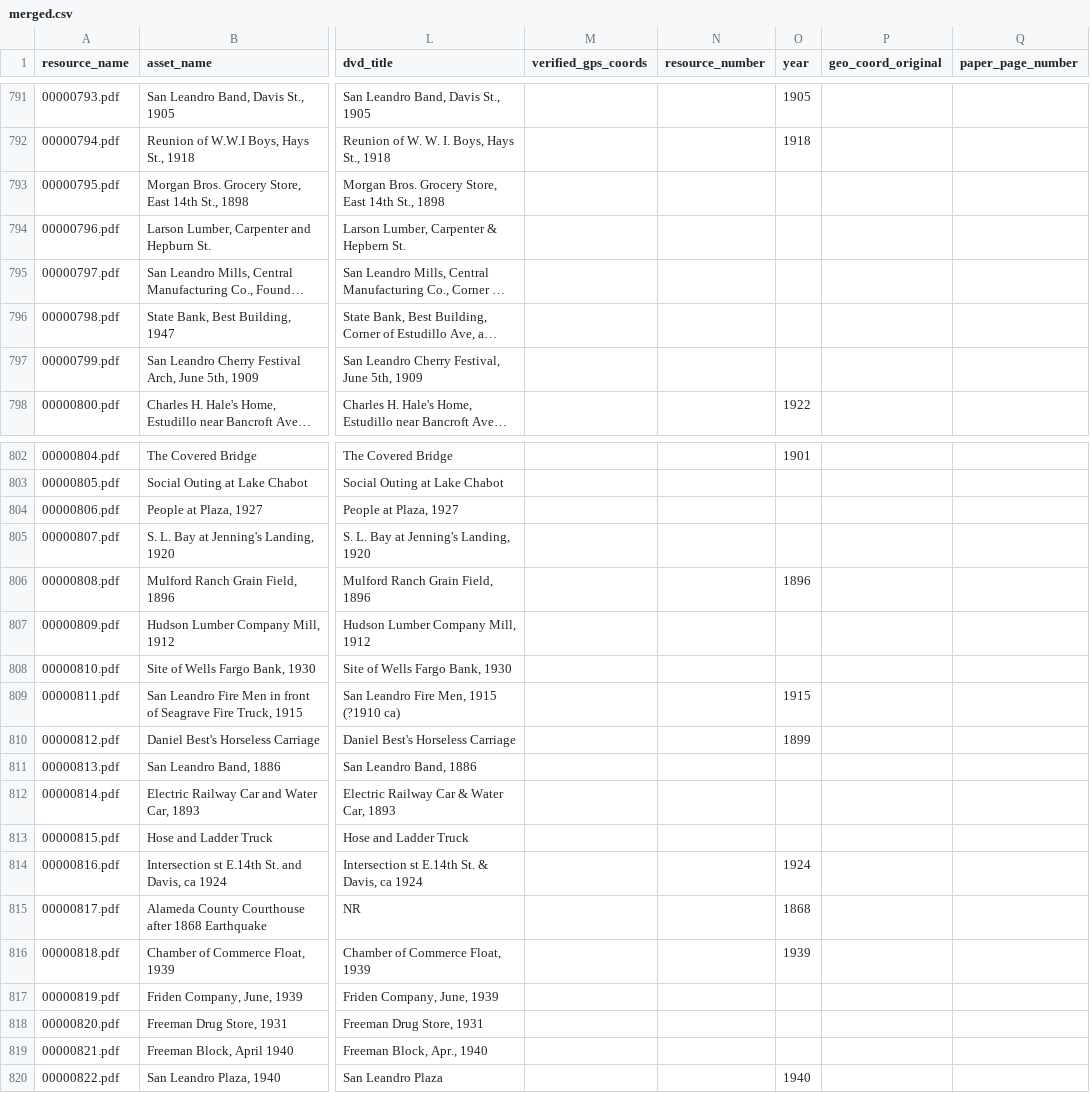
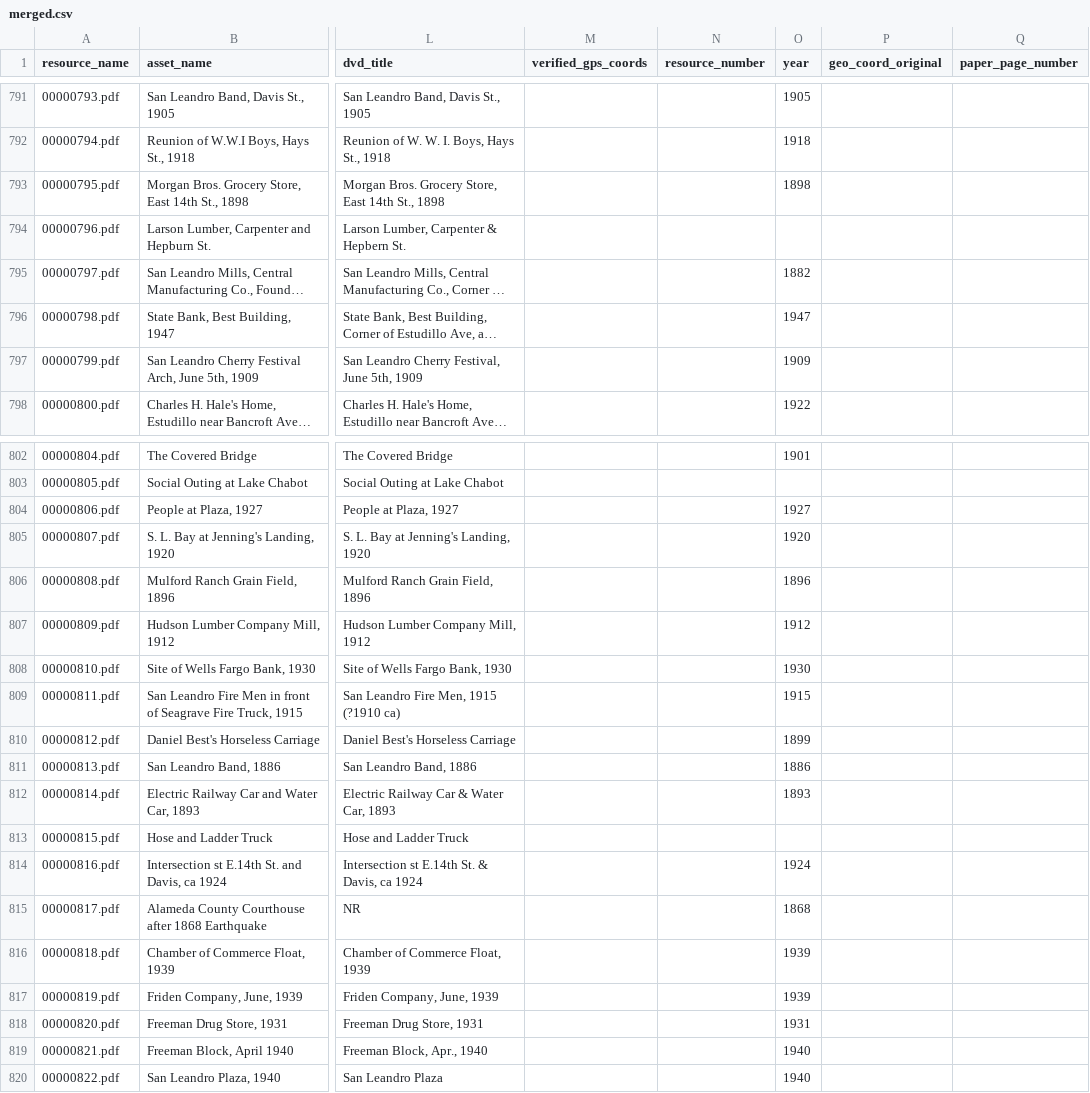
Before and after one commit to jeffb4real/SLHPA-Web-App, a CSV file: mysite/slhpa/static/slhpa/data/merged.csv, drawn as a sheet; only a part is shown, gaps mark what is left out; long unchanged cells end in …; the diff covers the shown part only; the diff names each change by its address in the sheet, - before the commit and + after, or states it on an @@ line.

```diff
--- a/mysite/slhpa/static/slhpa/data/merged.csv
+++ b/mysite/slhpa/static/slhpa/data/merged.csv
-O793 (year): (empty)
+O793 (year): 1898
-O795 (year): (empty)
+O795 (year): 1882
-O796 (year): (empty)
+O796 (year): 1947
-O797 (year): (empty)
+O797 (year): 1909
-O804 (year): (empty)
+O804 (year): 1927
-O805 (year): (empty)
+O805 (year): 1920
-O807 (year): (empty)
+O807 (year): 1912
-O808 (year): (empty)
+O808 (year): 1930
-O811 (year): (empty)
+O811 (year): 1886
-O812 (year): (empty)
+O812 (year): 1893
-O817 (year): (empty)
+O817 (year): 1939
-O818 (year): (empty)
+O818 (year): 1931
-O819 (year): (empty)
+O819 (year): 1940
```
Also changed, not shown: 66 edited cells elsewhere in this file, mysite/slhpa/static/slhpa/data/transformed.csv, 3 other files.
